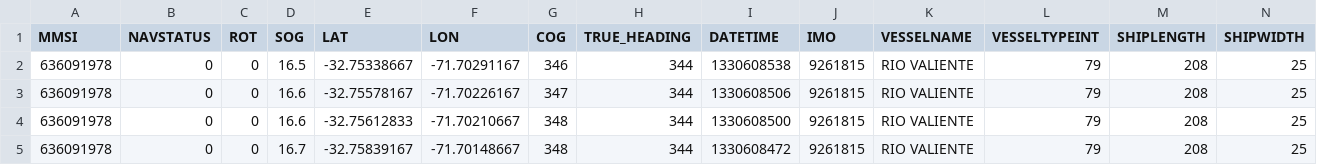
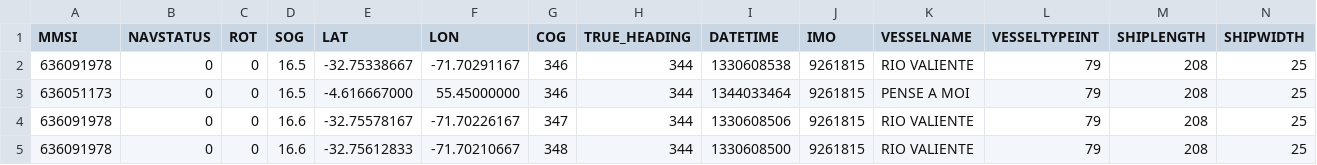
Before and after one commit to nagyistoce/icode-mda, a CSV file: OMAR/icode-ais/src/groovy/gov/spawar/icode/Chile2.csv, drawn as a sheet; only a part is shown; the shorter side is filled out with more unchanged rows; rows hold the shown columns only; the diff names each change by its address in the sheet, - before the commit and + after, or states it on an @@ line.

```diff
--- a/OMAR/icode-ais/src/groovy/gov/spawar/icode/Chile2.csv
+++ b/OMAR/icode-ais/src/groovy/gov/spawar/icode/Chile2.csv
+row 3: 636051173 | 0 | 0 | 16.5 | -4.616667000 | 55.45000000 | 346 | 344 | 1344033464 | 9261815 | PENSE A MOI | 79 | 208 | 25
```
Also changed, not shown: 19 other files.
